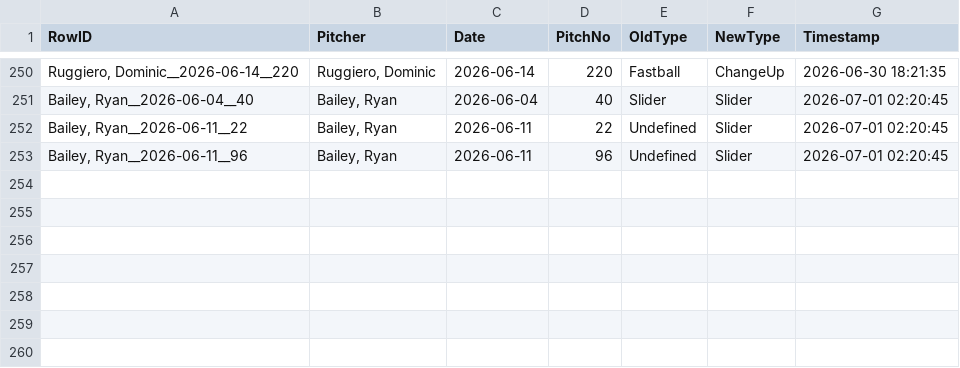
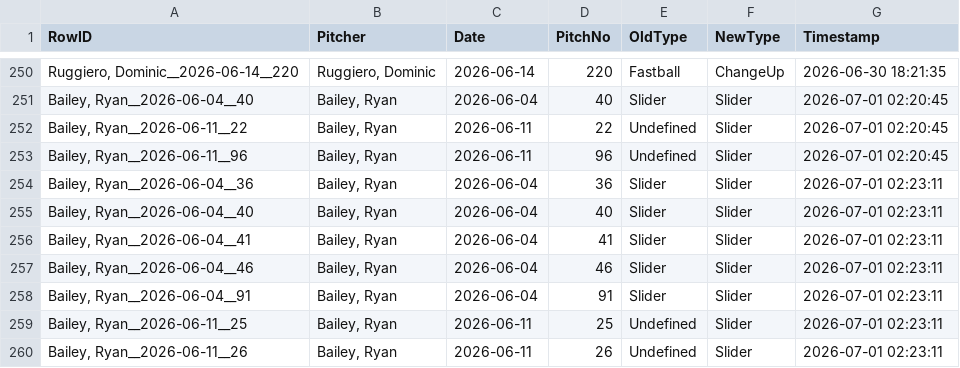
Before and after one commit to bgillis817/NECBLDashboard, a CSV file: corrections.csv, drawn as a sheet; only a part is shown, gaps mark what is left out; the diff names each change by its address in the sheet, - before the commit and + after, or states it on an @@ line.

Commit message:
Add pitch reclassification corrections (7 rows) - 2026-07-01 02:23:25

```diff
--- a/corrections.csv
+++ b/corrections.csv
+row 254: Bailey, Ryan__2026-06-04__36 | Bailey, Ryan | 2026-06-04 | 36 | Slider | Slider | 2026-07-01 02:23:11
+row 255: Bailey, Ryan__2026-06-04__40 | Bailey, Ryan | 2026-06-04 | 40 | Slider | Slider | 2026-07-01 02:23:11
+row 256: Bailey, Ryan__2026-06-04__41 | Bailey, Ryan | 2026-06-04 | 41 | Slider | Slider | 2026-07-01 02:23:11
+row 257: Bailey, Ryan__2026-06-04__46 | Bailey, Ryan | 2026-06-04 | 46 | Slider | Slider | 2026-07-01 02:23:11
+row 258: Bailey, Ryan__2026-06-04__91 | Bailey, Ryan | 2026-06-04 | 91 | Slider | Slider | 2026-07-01 02:23:11
+row 259: Bailey, Ryan__2026-06-11__25 | Bailey, Ryan | 2026-06-11 | 25 | Undefined | Slider | 2026-07-01 02:23:11
+row 260: Bailey, Ryan__2026-06-11__26 | Bailey, Ryan | 2026-06-11 | 26 | Undefined | Slider | 2026-07-01 02:23:11
```
